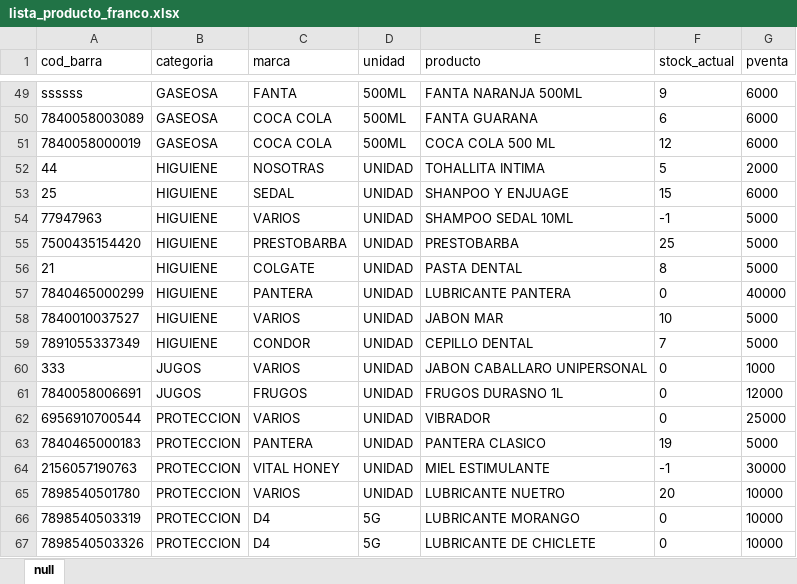
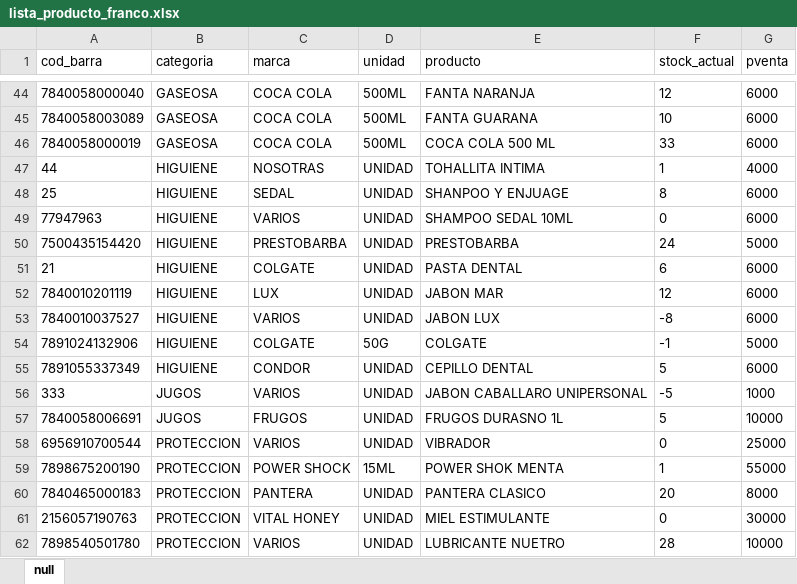
Before and after one commit to ProfDigno/SisDaoMotel, an Excel workbook: APPSHEET/EXCEL/lista_producto_franco.xlsx, sheet null, drawn as a sheet; only a part is shown, gaps mark what is left out; values as stored, in another font and other column widths than the file's, no borders; charts and pictures not drawn; removed rows and columns are numbered as before the commit, all else as after; the diff covers the shown part only; the diff names each change by its address in the sheet, - before the commit and + after, or states it on an @@ line.

```diff
--- a/APPSHEET/EXCEL/lista_producto_franco.xlsx (sheet null)
+++ b/APPSHEET/EXCEL/lista_producto_franco.xlsx (sheet null)
-A44 (cod_barra): ssssss
+A44 (cod_barra): 7840058000040
-C44 (marca): FANTA
+C44 (marca): COCA COLA
-E44 (producto): FANTA NARANJA 500ML
+E44 (producto): FANTA NARANJA
-F44 (stock_actual): 9
+F44 (stock_actual): 12
-F45 (stock_actual): 6
+F45 (stock_actual): 10
-F46 (stock_actual): 12
+F46 (stock_actual): 33
-F47 (stock_actual): 5
+F47 (stock_actual): 1
-G47 (pventa): 2000
+G47 (pventa): 4000
-F48 (stock_actual): 15
+F48 (stock_actual): 8
-F49 (stock_actual): -1
+F49 (stock_actual): 0
-G49 (pventa): 5000
+G49 (pventa): 6000
-F50 (stock_actual): 25
+F50 (stock_actual): 24
-F51 (stock_actual): 8
+F51 (stock_actual): 6
-G51 (pventa): 5000
+G51 (pventa): 6000
-row 57: 7840465000299 | HIGUIENE | PANTERA | UNIDAD | LUBRICANTE PANTERA | 0 | 40000
+row 52: 7840010201119 | HIGUIENE | LUX | UNIDAD | JABON MAR | 12 | 6000
-E53 (producto): JABON MAR
+E53 (producto): JABON LUX
-F53 (stock_actual): 10
+F53 (stock_actual): -8
-G53 (pventa): 5000
+G53 (pventa): 6000
+row 54: 7891024132906 | HIGUIENE | COLGATE | 50G | COLGATE | -1 | 5000
-F55 (stock_actual): 7
+F55 (stock_actual): 5
-G55 (pventa): 5000
+G55 (pventa): 6000
-F56 (stock_actual): 0
+F56 (stock_actual): -5
-F57 (stock_actual): 0
+F57 (stock_actual): 5
-G57 (pventa): 12000
+G57 (pventa): 10000
+row 59: 7898675200190 | PROTECCION | POWER SHOCK | 15ML | POWER SHOK MENTA | 1 | 55000
-F60 (stock_actual): 19
+F60 (stock_actual): 20
-G60 (pventa): 5000
+G60 (pventa): 8000
-F61 (stock_actual): -1
+F61 (stock_actual): 0
-F62 (stock_actual): 20
+F62 (stock_actual): 28
-row 66: 7898540503319 | PROTECCION | D4 | 5G | LUBRICANTE MORANGO | 0 | 10000
-row 67: 7898540503326 | PROTECCION | D4 | 5G | LUBRICANTE DE CHICLETE | 0 | 10000
```
Also changed, not shown: 5 added rows, 10 removed rows and 80 edited cells elsewhere in this sheet, APPSHEET/EXCEL/caja_fec_usu_franco.xlsx, APPSHEET/EXCEL/estado_habitacion_franco.xlsx, 50 other files.
